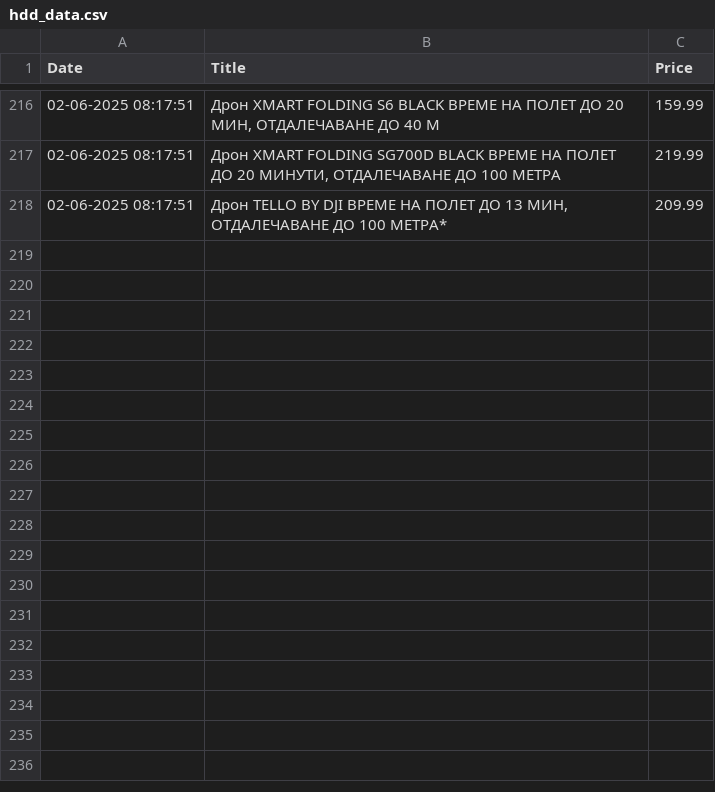
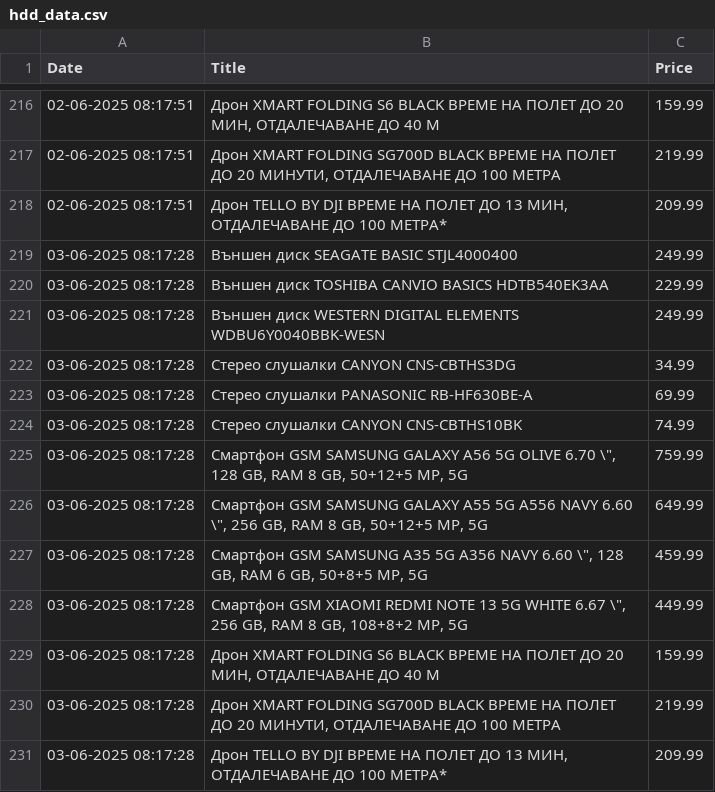
Before and after one commit to vislupus/price-tracker, a CSV file: data/hdd_data.csv, drawn as a sheet; only a part is shown, gaps mark what is left out.

```diff
--- a/data/hdd_data.csv
+++ b/data/hdd_data.csv
@@ -218 +218,14 @@ Date;Title;Price
 02-06-2025 08:17:51;Дрон TELLO BY DJI  ВРЕМЕ НА ПОЛЕТ ДО 13 МИН, ОТДАЛЕЧАВАНЕ ДО 100 МЕТРА*;209.99
+03-06-2025 08:17:28;Външен диск SEAGATE BASIC STJL4000400;249.99
+03-06-2025 08:17:28;Външен диск TOSHIBA CANVIO BASICS HDTB540EK3AA;229.99
+03-06-2025 08:17:28;Външен диск WESTERN DIGITAL ELEMENTS WDBU6Y0040BBK-WESN;249.99
+03-06-2025 08:17:28;Стерео слушалки CANYON CNS-CBTHS3DG;34.99
+03-06-2025 08:17:28;Стерео слушалки PANASONIC RB-HF630BE-A;69.99
+03-06-2025 08:17:28;Стерео слушалки CANYON CNS-CBTHS10BK;74.99
+03-06-2025 08:17:28;Смартфон GSM  SAMSUNG GALAXY A56 5G OLIVE  6.70 \", 128 GB, RAM 8 GB, 50+12+5 MP, 5G;759.99
+03-06-2025 08:17:28;Смартфон GSM  SAMSUNG GALAXY A55 5G A556 NAVY  6.60 \", 256 GB, RAM 8 GB, 50+12+5 MP, 5G;649.99
+03-06-2025 08:17:28;Смартфон GSM  SAMSUNG A35 5G A356 NAVY  6.60 \", 128 GB, RAM 6 GB, 50+8+5 MP, 5G;459.99
+03-06-2025 08:17:28;Смартфон GSM  XIAOMI REDMI NOTE 13 5G WHITE  6.67 \", 256 GB, RAM 8 GB, 108+8+2 MP, 5G;449.99
+03-06-2025 08:17:28;Дрон XMART FOLDING S6 BLACK  ВРЕМЕ НА ПОЛЕТ ДО 20 МИН, ОТДАЛЕЧАВАНЕ ДО 40 М;159.99
+03-06-2025 08:17:28;Дрон XMART FOLDING SG700D BLACK  ВРЕМЕ НА ПОЛЕТ ДО 20 МИНУТИ, ОТДАЛЕЧАВАНЕ ДО 100 МЕТРА;219.99
+03-06-2025 08:17:28;Дрон TELLO BY DJI  ВРЕМЕ НА ПОЛЕТ ДО 13 МИН, ОТДАЛЕЧАВАНЕ ДО 100 МЕТРА*;209.99
```
